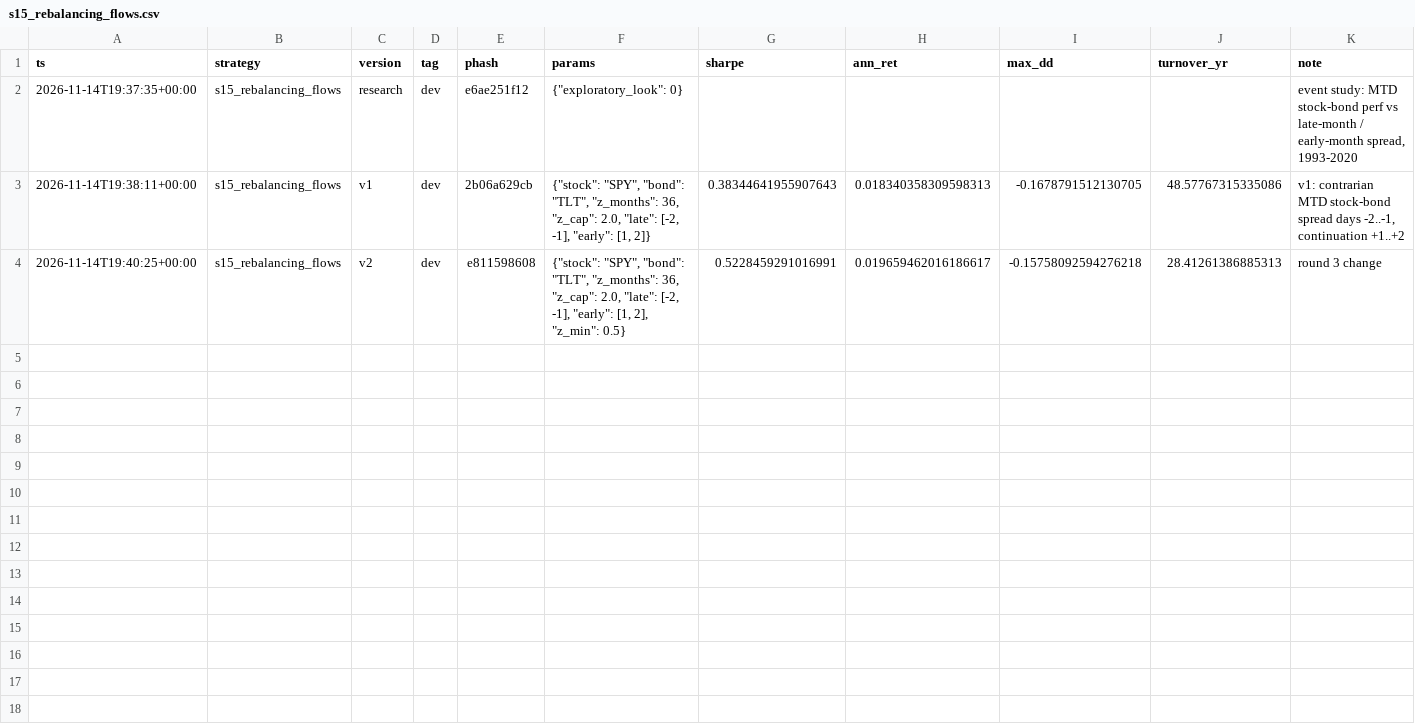
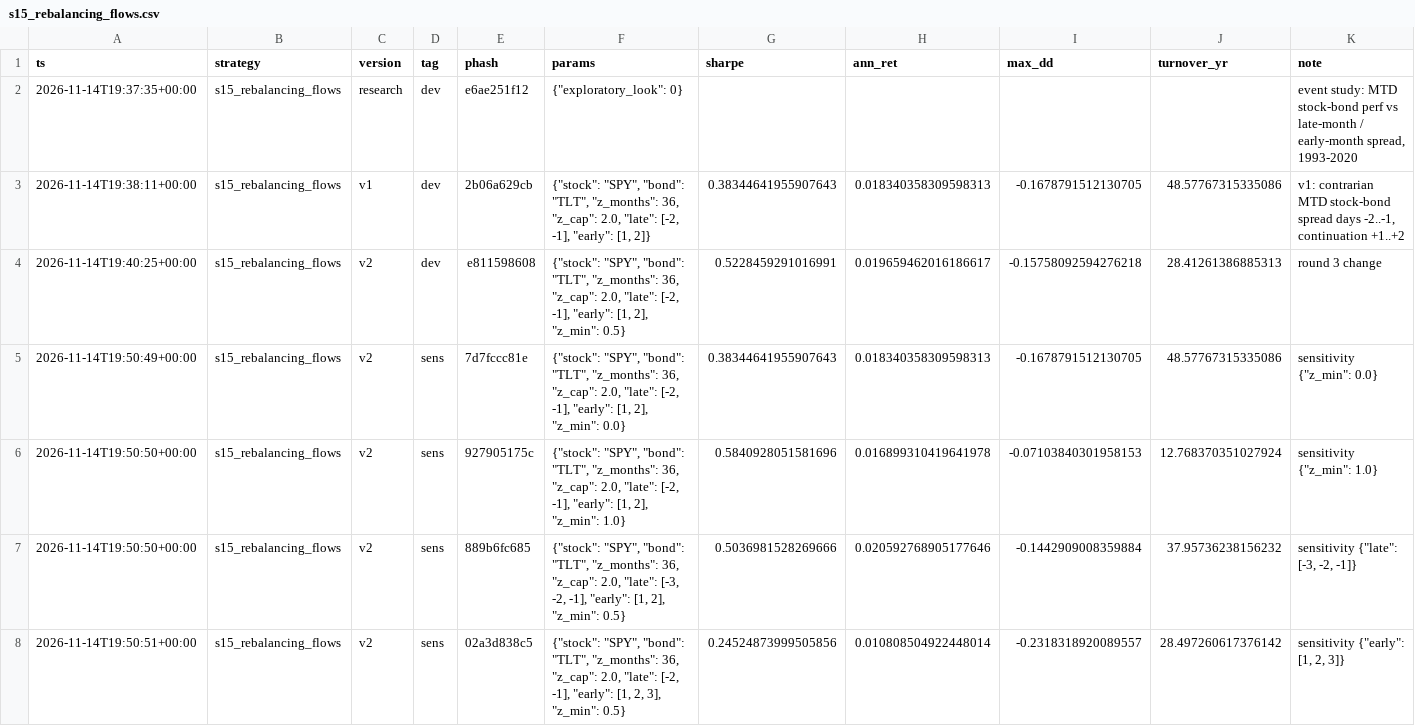
Before and after one commit to MrNanama/OAFMiniProject, a CSV file: results/ledger/s15_rebalancing_flows.csv, drawn as a sheet.

```diff
--- a/results/ledger/s15_rebalancing_flows.csv
+++ b/results/ledger/s15_rebalancing_flows.csv
@@ -4 +4,5 @@ ts,strategy,version,tag,phash,params,sharpe,ann_ret,max_dd,turnover_yr,note
 2026-11-14T19:40:25+00:00,s15_rebalancing_flows,v2,dev,e811598608,"{""stock"": ""SPY"", ""bond"": ""TLT"", ""z_months"": 36, ""z_cap"": 2.0, ""late"": [-2, -1], ""early"": [1, 2], ""z_min"": 0.5}",0.5228459291016991,0.019659462016186617,-0.15758092594276218,28.41261386885313,round 3 change
+2026-11-14T19:50:49+00:00,s15_rebalancing_flows,v2,sens,7d7fccc81e,"{""stock"": ""SPY"", ""bond"": ""TLT"", ""z_months"": 36, ""z_cap"": 2.0, ""late"": [-2, -1], ""early"": [1, 2], ""z_min"": 0.0}",0.38344641955907643,0.018340358309598313,-0.1678791512130705,48.57767315335086,"sensitivity {""z_min"": 0.0}"
+2026-11-14T19:50:50+00:00,s15_rebalancing_flows,v2,sens,927905175c,"{""stock"": ""SPY"", ""bond"": ""TLT"", ""z_months"": 36, ""z_cap"": 2.0, ""late"": [-2, -1], ""early"": [1, 2], ""z_min"": 1.0}",0.5840928051581696,0.016899310419641978,-0.07103840301958153,12.768370351027924,"sensitivity {""z_min"": 1.0}"
+2026-11-14T19:50:50+00:00,s15_rebalancing_flows,v2,sens,889b6fc685,"{""stock"": ""SPY"", ""bond"": ""TLT"", ""z_months"": 36, ""z_cap"": 2.0, ""late"": [-3, -2, -1], ""early"": [1, 2], ""z_min"": 0.5}",0.5036981528269666,0.020592768905177646,-0.1442909008359884,37.95736238156232,"sensitivity {""late"": [-3, -2, -1]}"
+2026-11-14T19:50:51+00:00,s15_rebalancing_flows,v2,sens,02a3d838c5,"{""stock"": ""SPY"", ""bond"": ""TLT"", ""z_months"": 36, ""z_cap"": 2.0, ""late"": [-2, -1], ""early"": [1, 2, 3], ""z_min"": 0.5}",0.24524873999505856,0.010808504922448014,-0.2318318920089557,28.497260617376142,"sensitivity {""early"": [1, 2, 3]}"
```
Also changed, not shown: results/ledger/s01_gp_trend.csv, results/ledger/s02_factor_momentum.csv, 10 other files.
